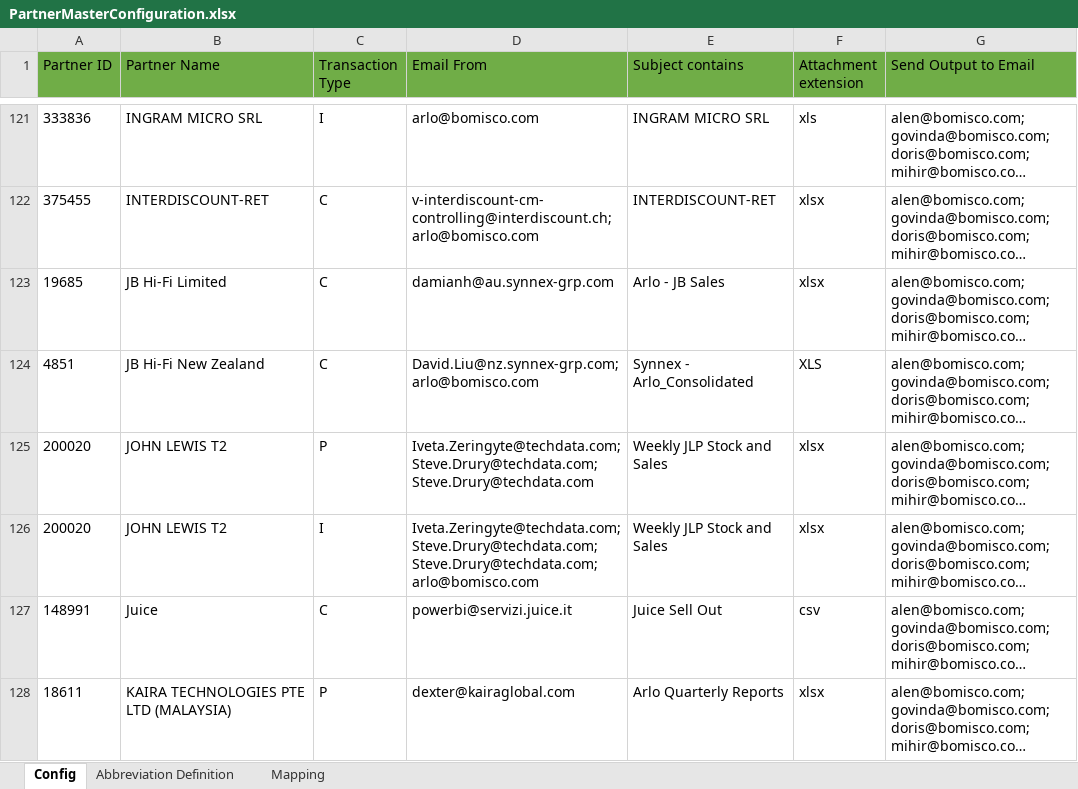
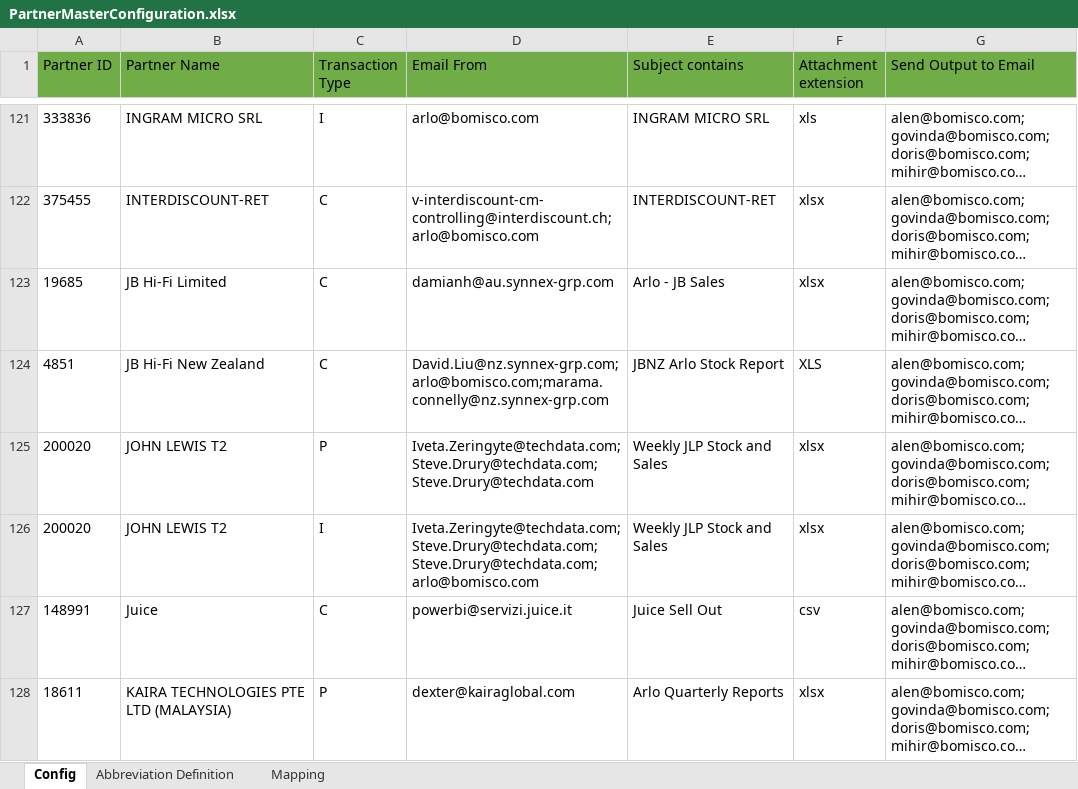
Before and after one commit to alernkn247/PartnerConfiguration, an Excel workbook: PartnerMasterConfiguration.xlsx, sheet Config, drawn as a sheet; only a part is shown, gaps mark what is left out; long unchanged cells end in …; values as stored, in another font and other column widths than the file's, no borders; conditional formats not drawn; the diff names each change by its address in the sheet, - before the commit and + after, or states it on an @@ line.

```diff
--- a/PartnerMasterConfiguration.xlsx (sheet Config)
+++ b/PartnerMasterConfiguration.xlsx (sheet Config)
-D124 (Email From): David.Liu@nz.synnex-grp.com;arlo@bomisco.com
+D124 (Email From): David.Liu@nz.synnex-grp.com;arlo@bomisco.com;marama.connelly@nz.synnex-grp.com
-E124 (Subject contains): Synnex - Arlo_Consolidated
+E124 (Subject contains): JBNZ Arlo Stock Report
```
